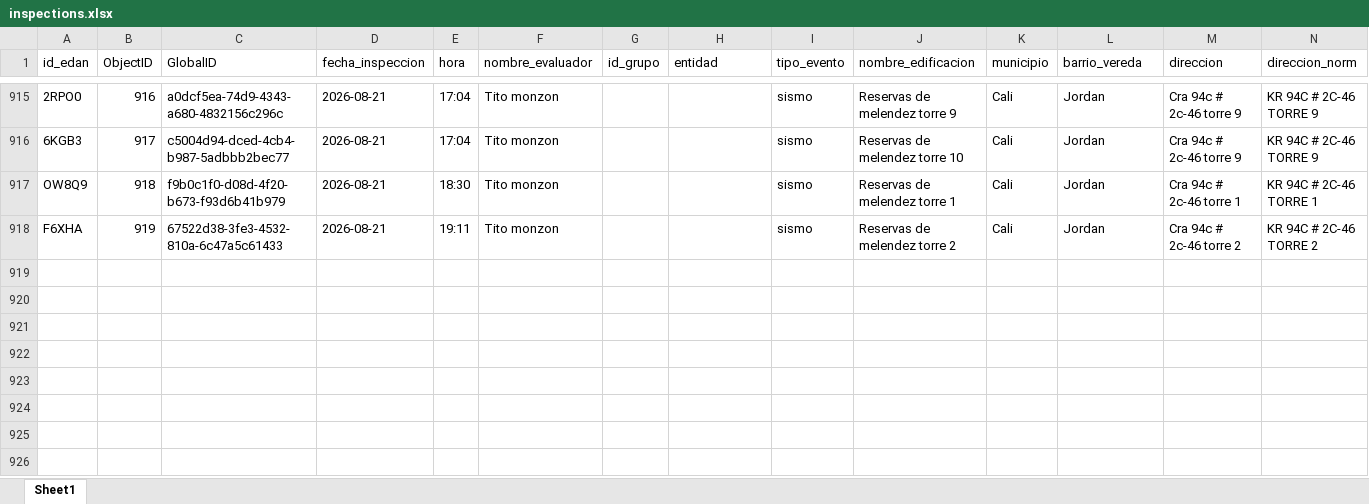
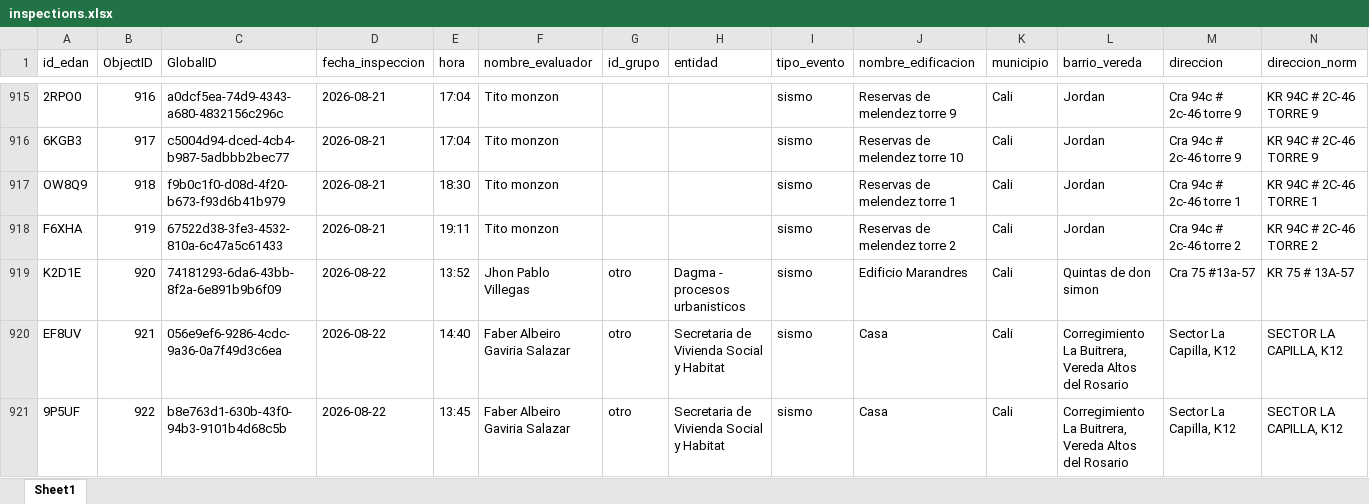
Before and after one commit to Juanpgm/sismo-cali-dashboard, an Excel workbook: web/data/inspections.xlsx, sheet Sheet1, drawn as a sheet; only a part is shown, gaps mark what is left out; values as stored, in another font and other column widths than the file's, no borders; rows hold the shown columns only; the diff names each change by its address in the sheet, - before the commit and + after, or states it on an @@ line.

Commit message:
chore: refresh dashboard data (auto)

```diff
--- a/web/data/inspections.xlsx (sheet Sheet1)
+++ b/web/data/inspections.xlsx (sheet Sheet1)
+row 919: K2D1E | 920 | 74181293-6da6-43bb-8f2a-6e891b9b6f09 | 2026-08-22 | 13:52 | Jhon Pablo Villegas | otro | Dagma - procesos urbanisticos | sismo | Edificio Marandres | Cali | Quintas de don simon | Cra 75 #13a-57 | KR 75 # 13A-57
+row 920: EF8UV | 921 | 056e9ef6-9286-4cdc-9a36-0a7f49d3c6ea | 2026-08-22 | 14:40 | Faber Albeiro Gaviria Salazar | otro | Secretaria de Vivienda Social y Habitat | sismo | Casa | Cali | Corregimiento La Buitrera, Vereda Altos del Rosario | Sector La Capilla, K12 | SECTOR LA CAPILLA, K12
+row 921: 9P5UF | 922 | b8e763d1-630b-43f0-94b3-9101b4d68c5b | 2026-08-22 | 13:45 | Faber Albeiro Gaviria Salazar | otro | Secretaria de Vivienda Social y Habitat | sismo | Casa | Cali | Corregimiento La Buitrera, Vereda Altos del Rosario | Sector La Capilla, K12 | SECTOR LA CAPILLA, K12
```
Also changed, not shown: 2 other files.
